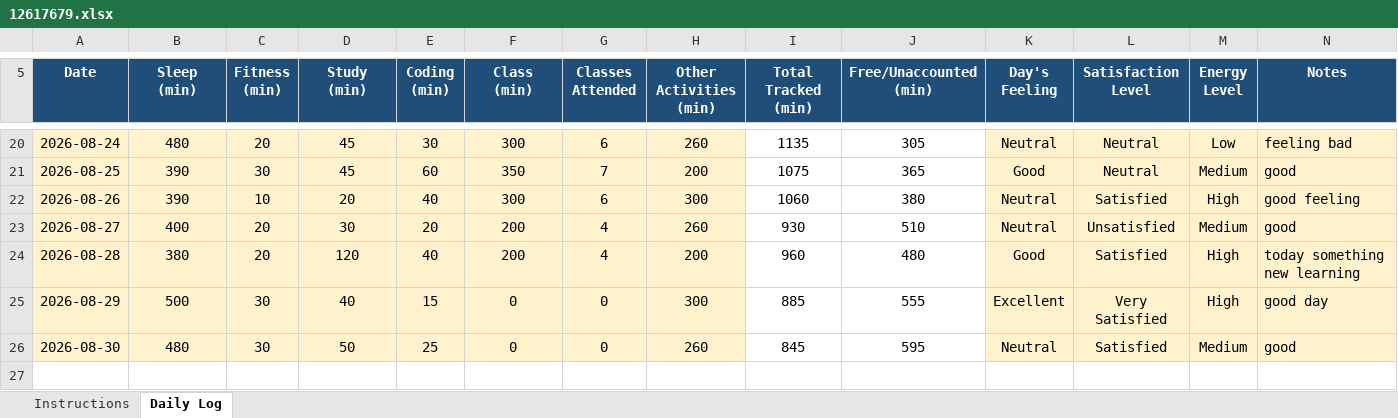
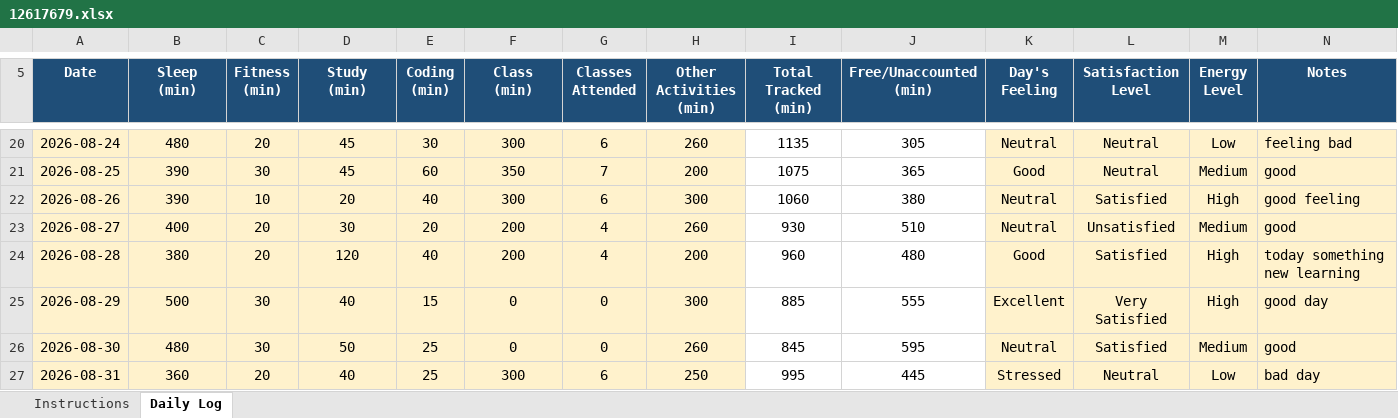
Before and after one commit to Mohit-2708/CAP776, an Excel workbook: 12617679.xlsx, sheet Daily Log, drawn as a sheet; only a part is shown, gaps mark what is left out; values as stored, in another font and other column widths than the file's, no borders; conditional formats not drawn; the diff names each change by its address in the sheet, - before the commit and + after, or states it on an @@ line.

Commit message:
22th commit

```diff
--- a/12617679.xlsx (sheet Daily Log)
+++ b/12617679.xlsx (sheet Daily Log)
+row 27: 2026-08-31 | 360 | 20 | 40 | 25 | 300 | 6 | 250 | 995 | 445 | Stressed | Neutral | Low | bad day
```
